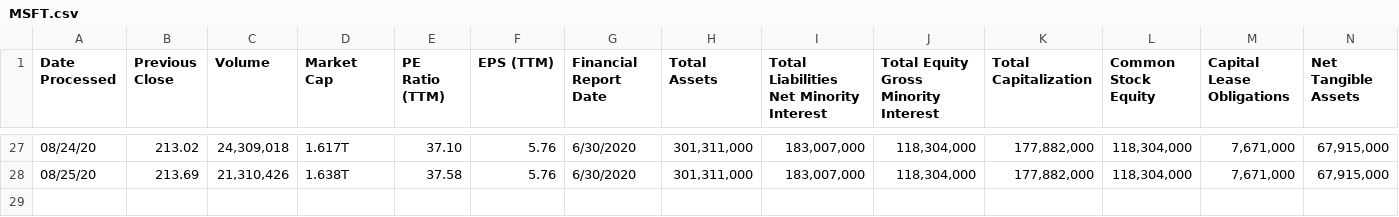
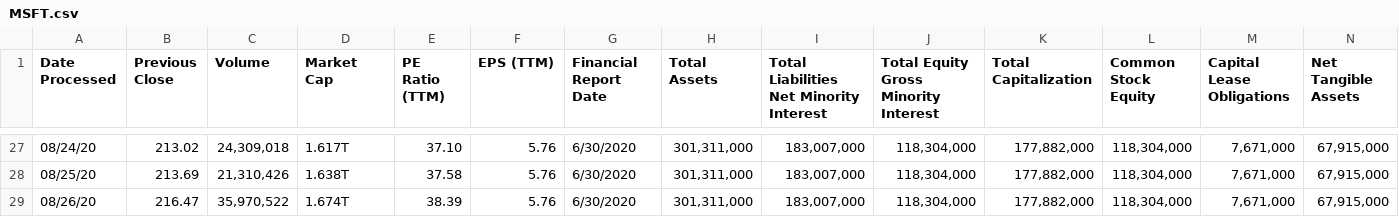
Before and after one commit to JoshuaHLai/ValueStock, a CSV file: MSFT.csv, drawn as a sheet; only a part is shown, gaps mark what is left out; rows hold the shown columns only; the diff names each change by its address in the sheet, - before the commit and + after, or states it on an @@ line.

Commit message:
Update Data

```diff
--- a/MSFT.csv
+++ b/MSFT.csv
+row 29: 08/26/20 | 216.47 | 35,970,522 | 1.674T | 38.39 | 5.76 | 6/30/2020 | 301,311,000 | 183,007,000 | 118,304,000 | 177,882,000 | 118,304,000 | 7,671,000 | 67,915,000
```
Also changed, not shown: AAPL.csv, TSLA.csv, 2 other files.
